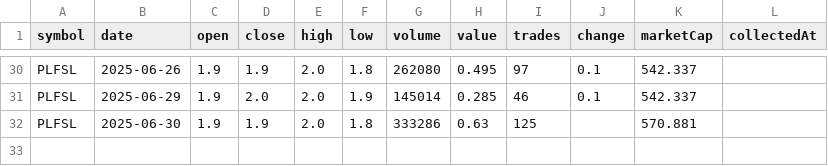
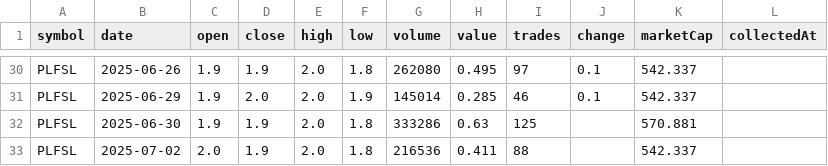
Before and after one commit to Ahashanahmed2/swing, a CSV file: csv/mongodb.csv, drawn as a sheet; only a part is shown, gaps mark what is left out; the diff names each change by its address in the sheet, - before the commit and + after, or states it on an @@ line.

```diff
--- a/csv/mongodb.csv
+++ b/csv/mongodb.csv
+row 33: PLFSL | 2025-07-02 | 2.0 | 1.9 | 2.0 | 1.8 | 216536 | 0.411 | 88 |  | 542.337
```
